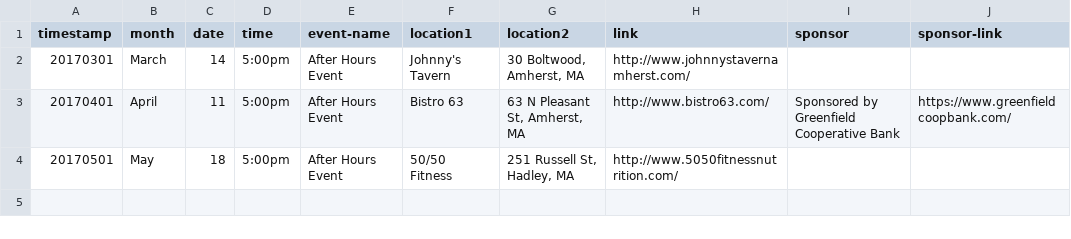
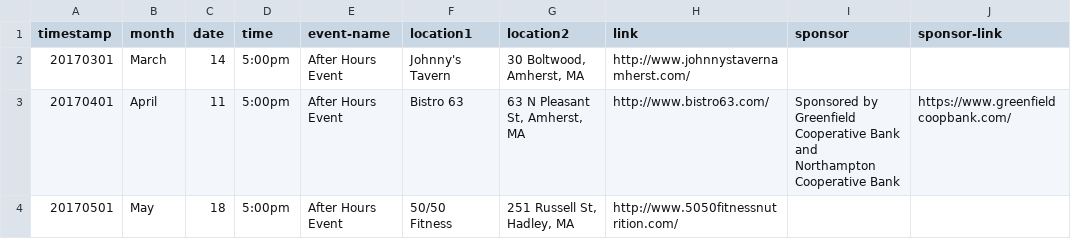
Before and after one commit to clearbold/ayp, a CSV file: _data/events.csv, drawn as a sheet.

Commit message:
Update events.csv

```diff
--- a/_data/events.csv
+++ b/_data/events.csv
@@ -2,3 +2,3 @@
 "20170301","March","14","5:00pm","After Hours Event","Johnny's Tavern","30 Boltwood, Amherst, MA","http://www.johnnystavernamherst.com/","",""
-"20170401","April","11","5:00pm","After Hours Event","Bistro 63","63 N Pleasant St, Amherst, MA","http://www.bistro63.com/","Sponsored by Greenfield Cooperative Bank","https://www.greenfieldcoopbank.com/"
+"20170401","April","11","5:00pm","After Hours Event","Bistro 63","63 N Pleasant St, Amherst, MA","http://www.bistro63.com/","Sponsored by Greenfield Cooperative Bank and Northampton Cooperative Bank","https://www.greenfieldcoopbank.com/"
 "20170501","May","18","5:00pm","After Hours Event","50/50 Fitness","251 Russell St, Hadley, MA","http://www.5050fitnessnutrition.com/","",""
```
